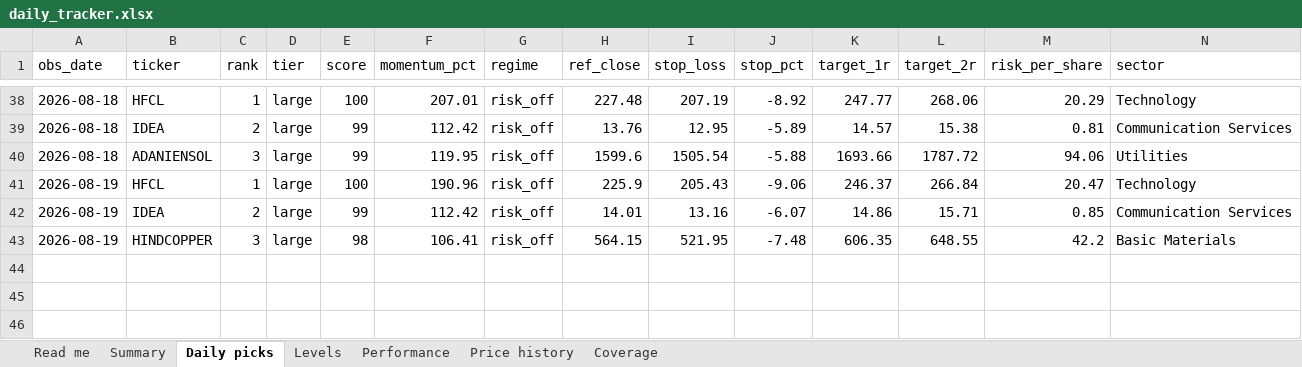
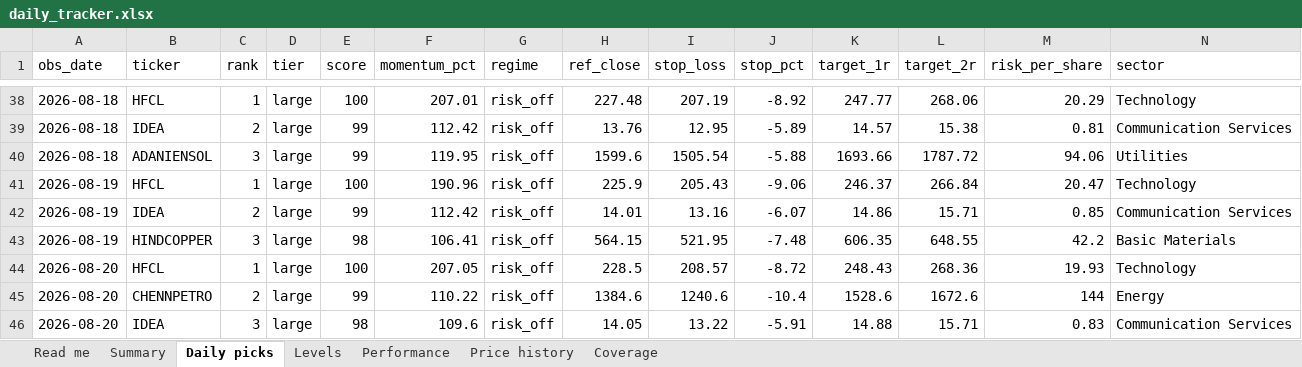
Before and after one commit to compukidsdgp-creator/Swing-trading, an Excel workbook: reports/daily_tracker.xlsx, sheet Daily picks, drawn as a sheet; only a part is shown, gaps mark what is left out; values as stored, in another font and other column widths than the file's, no borders; rows hold the shown columns only; the diff names each change by its address in the sheet, - before the commit and + after, or states it on an @@ line.

```diff
--- a/reports/daily_tracker.xlsx (sheet Daily picks)
+++ b/reports/daily_tracker.xlsx (sheet Daily picks)
+row 44: 2026-08-20 | HFCL | 1 | large | 100 | 207.05 | risk_off | 228.5 | 208.57 | -8.72 | 248.43 | 268.36 | 19.93 | Technology
+row 45: 2026-08-20 | CHENNPETRO | 2 | large | 99 | 110.22 | risk_off | 1384.6 | 1240.6 | -10.4 | 1528.6 | 1672.6 | 144 | Energy
+row 46: 2026-08-20 | IDEA | 3 | large | 98 | 109.6 | risk_off | 14.05 | 13.22 | -5.91 | 14.88 | 15.71 | 0.83 | Communication Services
```
Also changed, not shown: sheet Price history, sheet Performance, sheet Levels, sheet Summary, sheet Coverage, sheet Read me, 6 other files.
